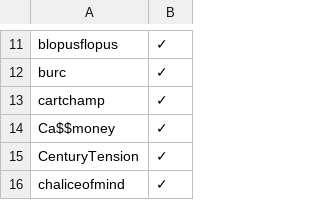
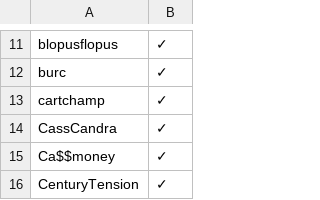
Before and after one commit to noelcerulean/pokemon-showdown, a CSV file: config/usergroups.csv, drawn as a sheet; only a part is shown, gaps mark what is left out; the shorter side is filled out with more unchanged rows.

Commit message:
usergroups

```diff
--- a/config/usergroups.csv
+++ b/config/usergroups.csv
@@ -13,2 +13,3 @@ burc,✓
 cartchamp,✓
+CassCandra,✓
 Ca$$money,✓
```
Also changed, not shown: 1 other file.
